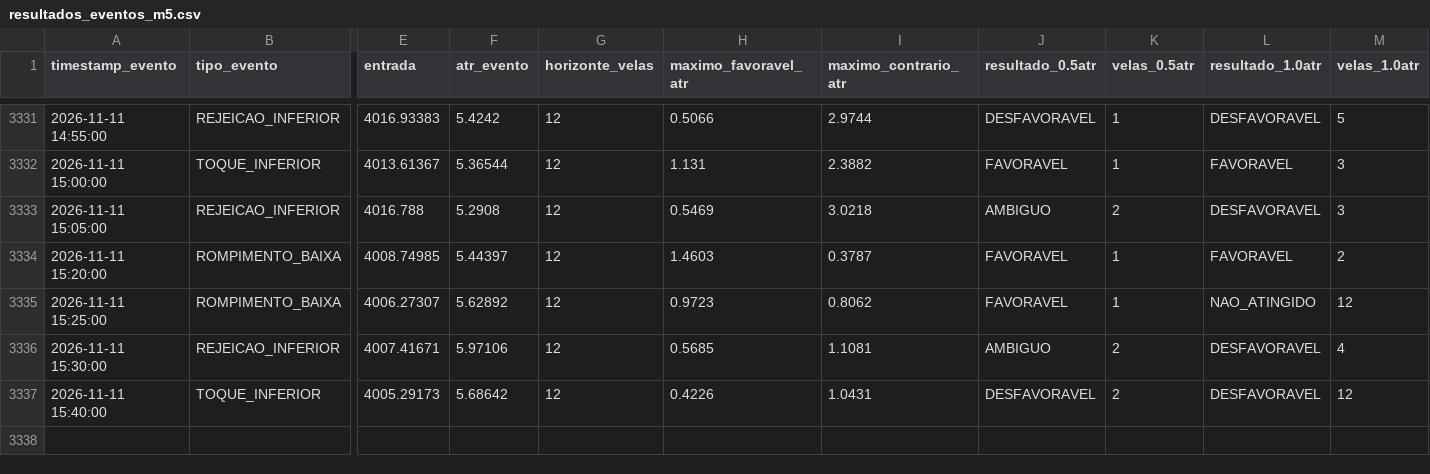
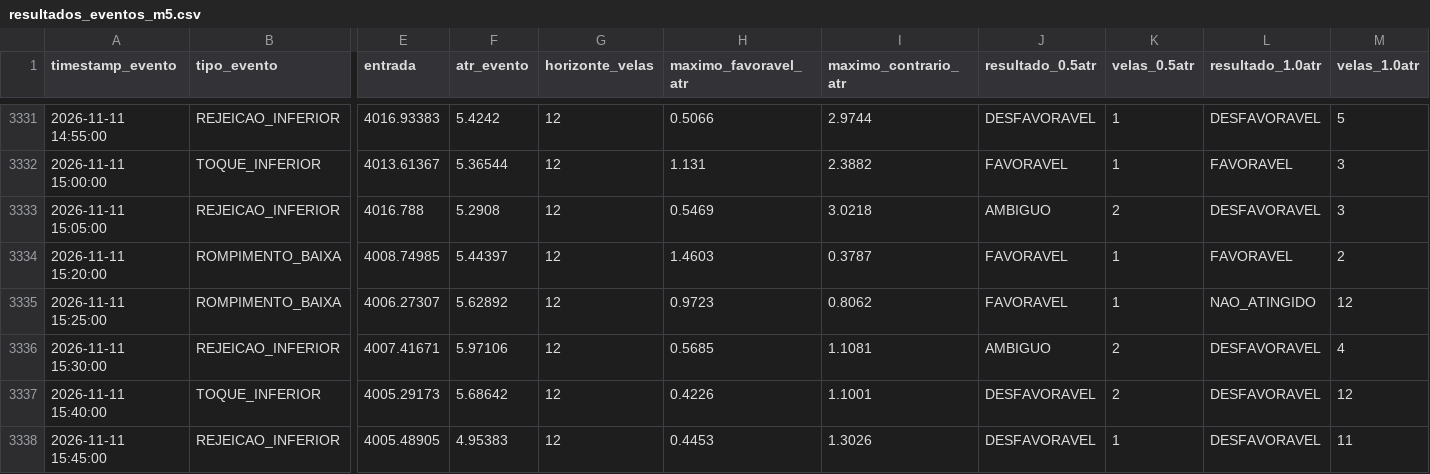
Before and after one commit to loucoparasempre00-ship-it/xauusd-bot-v2-, a CSV file: data/resultados_eventos_m5.csv, drawn as a sheet; only a part is shown, gaps mark what is left out; rows hold the shown columns only; the diff names each change by its address in the sheet, - before the commit and + after, or states it on an @@ line.

```diff
--- a/data/resultados_eventos_m5.csv
+++ b/data/resultados_eventos_m5.csv
-I3337 (maximo_contrario_atr): 1.0431
+I3337 (maximo_contrario_atr): 1.1001
+row 3338: 2026-11-11 15:45:00 | REJEICAO_INFERIOR | 4005.48905 | 4.95383 | 12 | 0.4453 | 1.3026 | DESFAVORAVEL | 1 | DESFAVORAVEL | 11
```
Also changed, not shown: data/estatisticas_regioes_m5.csv, data/eventos_bordas_m5.csv, 14 other files.
